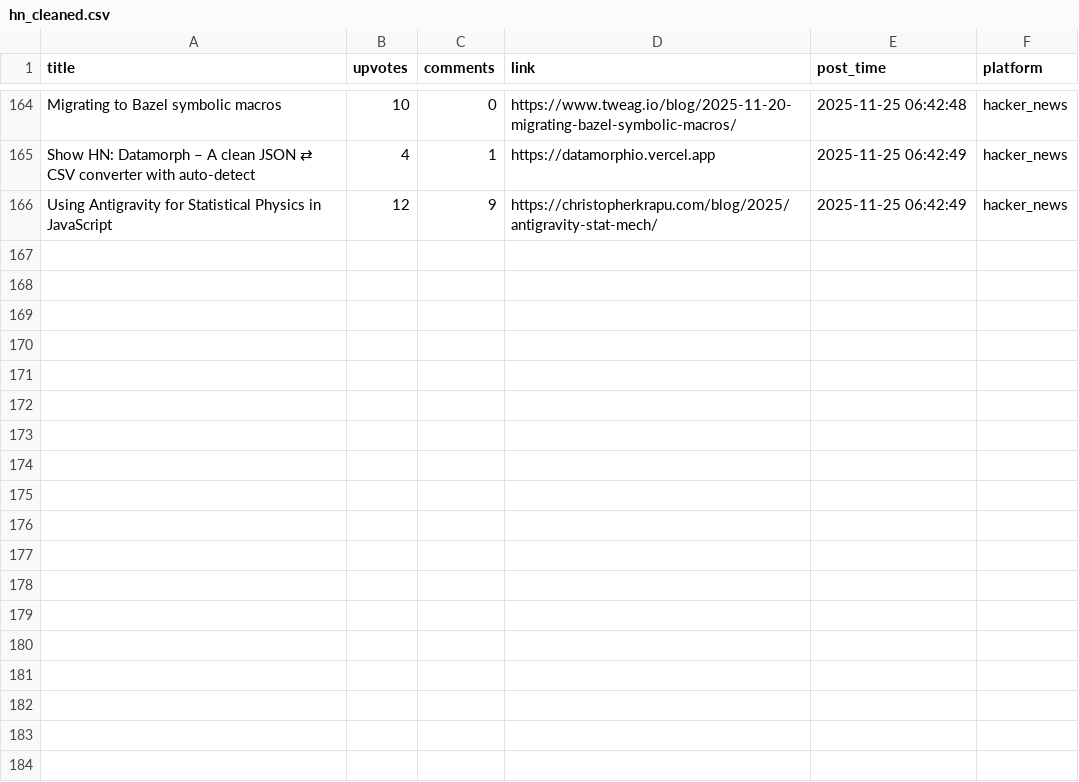
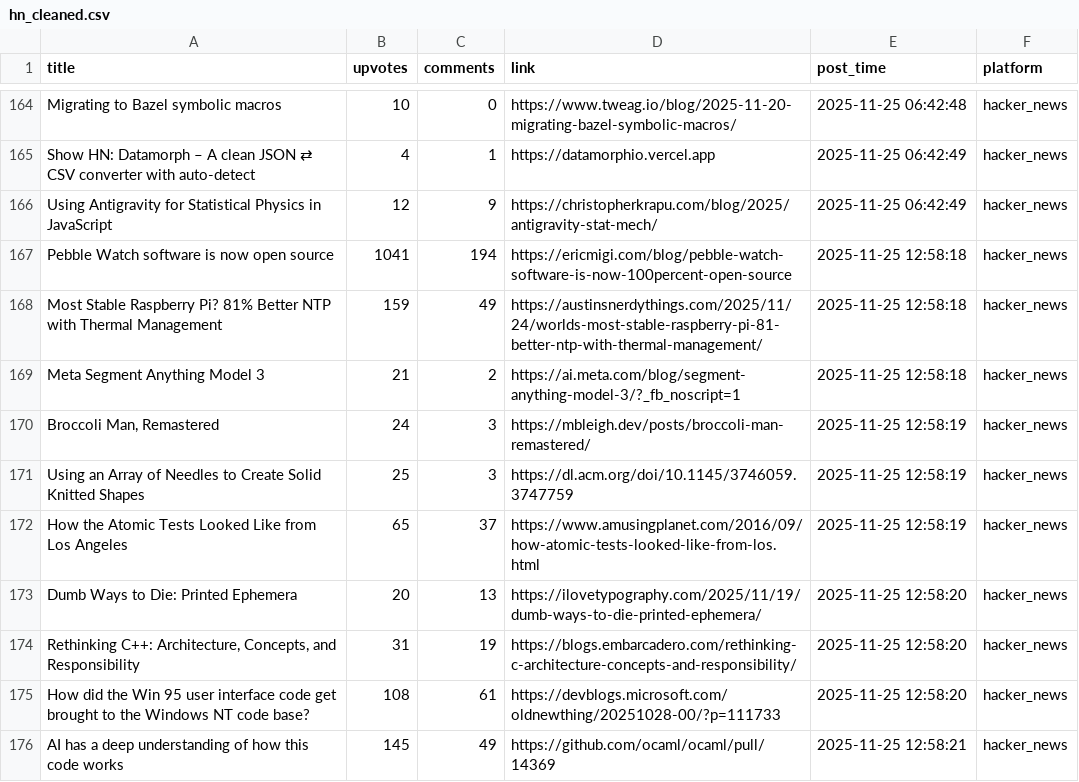
Before and after one commit to codemmaann/web-scrapping-project, a CSV file: clean_data/hn_cleaned.csv, drawn as a sheet; only a part is shown, gaps mark what is left out.

```diff
--- a/clean_data/hn_cleaned.csv
+++ b/clean_data/hn_cleaned.csv
@@ -166 +166,11 @@ Show HN: Datamorph – A clean JSON ⇄ CSV converter with auto-detect,4,1,https
 Using Antigravity for Statistical Physics in JavaScript,12,9,https://christopherkrapu.com/blog/2025/antigravity-stat-mech/,2025-11-25 06:42:49,hacker_news
+Pebble Watch software is now open source,1041,194,https://ericmigi.com/blog/pebble-watch-software-is-now-100percent-open-source,2025-11-25 12:58:18,hacker_news
+Most Stable Raspberry Pi? 81% Better NTP with Thermal Management,159,49,https://austinsnerdythings.com/2025/11/24/worlds-most-stable-raspberry-pi-81-better-ntp-with-thermal-management/,2025-11-25 12:58:18,hacker_news
+Meta Segment Anything Model 3,21,2,https://ai.meta.com/blog/segment-anything-model-3/?_fb_noscript=1,2025-11-25 12:58:18,hacker_news
+"Broccoli Man, Remastered",24,3,https://mbleigh.dev/posts/broccoli-man-remastered/,2025-11-25 12:58:19,hacker_news
+Using an Array of Needles to Create Solid Knitted Shapes,25,3,https://dl.acm.org/doi/10.1145/3746059.3747759,2025-11-25 12:58:19,hacker_news
+How the Atomic Tests Looked Like from Los Angeles,65,37,https://www.amusingplanet.com/2016/09/how-atomic-tests-looked-like-from-los.html,2025-11-25 12:58:19,hacker_news
+Dumb Ways to Die: Printed Ephemera,20,13,https://ilovetypography.com/2025/11/19/dumb-ways-to-die-printed-ephemera/,2025-11-25 12:58:20,hacker_news
+"Rethinking C++: Architecture, Concepts, and Responsibility",31,19,https://blogs.embarcadero.com/rethinking-c-architecture-concepts-and-responsibility/,2025-11-25 12:58:20,hacker_news
+How did the Win 95 user interface code get brought to the Windows NT code base?,108,61,https://devblogs.microsoft.com/oldnewthing/20251028-00/?p=111733,2025-11-25 12:58:20,hacker_news
+AI has a deep understanding of how this code works,145,49,https://github.com/ocaml/ocaml/pull/14369,2025-11-25 12:58:21,hacker_news
```
Also changed, not shown: raw_data/hn.csv, 9 other files.
